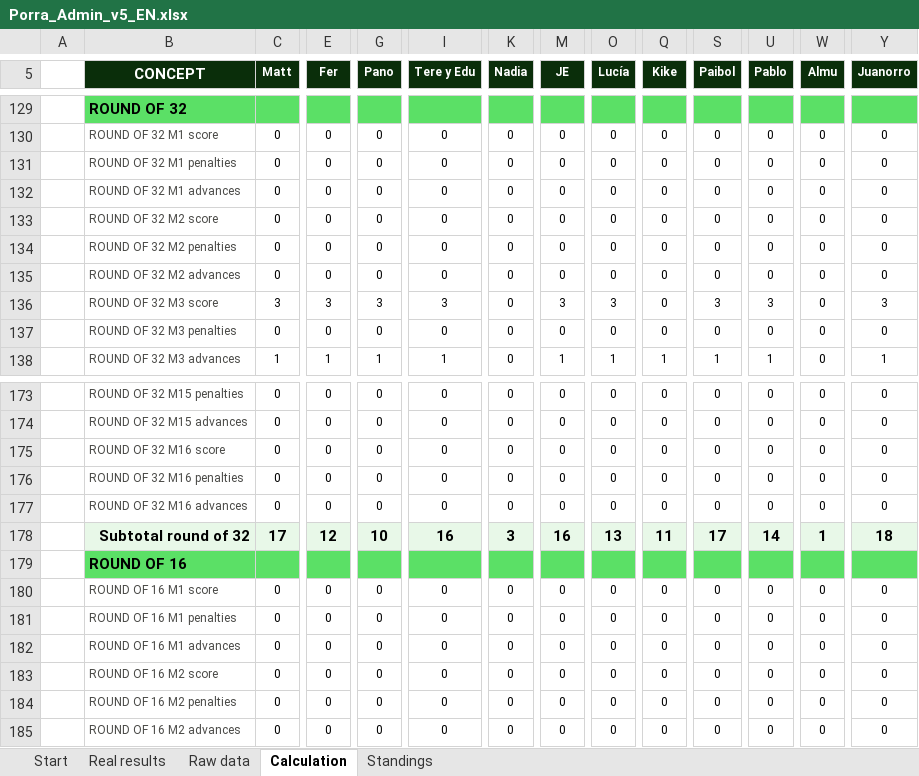
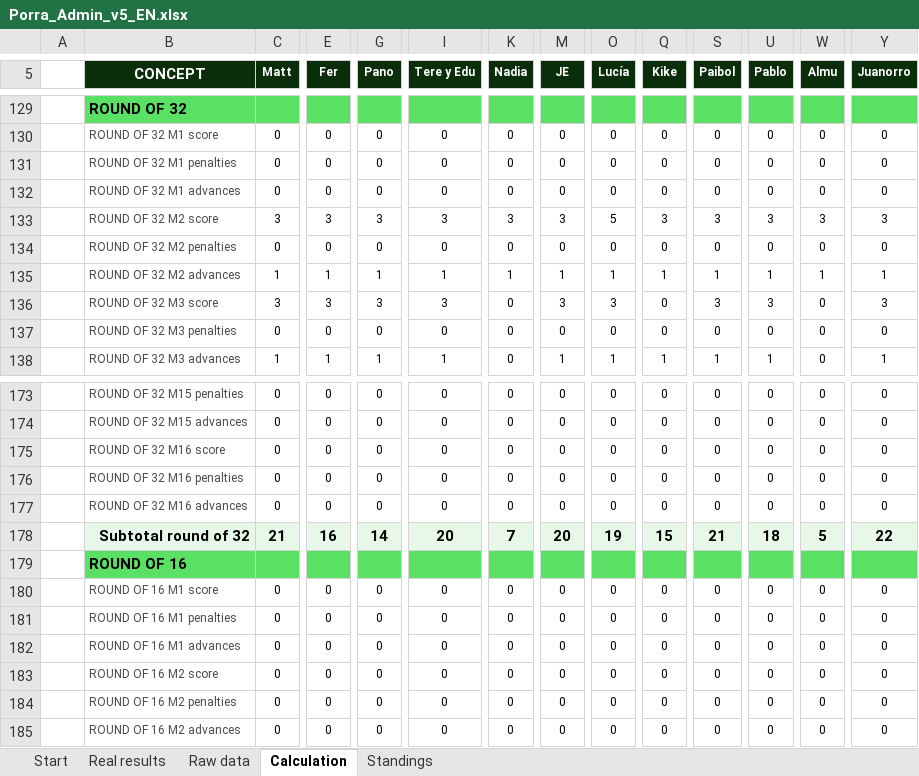
Before and after one commit to jose-reveni/porra2026, an Excel workbook: Porra_Admin_v5_EN.xlsx, sheet Calculation, drawn as a sheet; only a part is shown, gaps mark what is left out; values as stored, in another font and other column widths than the file's, no borders; charts and pictures not drawn; the diff covers the shown part only; the diff names each change by its address in the sheet, - before the commit and + after, or states it on an @@ line.

```diff
--- a/Porra_Admin_v5_EN.xlsx (sheet Calculation)
+++ b/Porra_Admin_v5_EN.xlsx (sheet Calculation)
-C133 (Matt): 0
+C133 (Matt): 3
-E133 (Fer): 0
+E133 (Fer): 3
-G133 (Pano): 0
+G133 (Pano): 3
-I133 (Tere y Edu): 0
+I133 (Tere y Edu): 3
-K133 (Nadia): 0
+K133 (Nadia): 3
-M133 (JE): 0
+M133 (JE): 3
-O133 (Lucía): 0
+O133 (Lucía): 5
-Q133 (Kike): 0
+Q133 (Kike): 3
-S133 (Paibol): 0
+S133 (Paibol): 3
-U133 (Pablo): 0
+U133 (Pablo): 3
-W133 (Almu): 0
+W133 (Almu): 3
-Y133 (Juanorro): 0
+Y133 (Juanorro): 3
-C135 (Matt): 0
+C135 (Matt): 1
-E135 (Fer): 0
+E135 (Fer): 1
-G135 (Pano): 0
+G135 (Pano): 1
-I135 (Tere y Edu): 0
+I135 (Tere y Edu): 1
-K135 (Nadia): 0
+K135 (Nadia): 1
-M135 (JE): 0
+M135 (JE): 1
-O135 (Lucía): 0
+O135 (Lucía): 1
-Q135 (Kike): 0
+Q135 (Kike): 1
-S135 (Paibol): 0
+S135 (Paibol): 1
-U135 (Pablo): 0
+U135 (Pablo): 1
-W135 (Almu): 0
+W135 (Almu): 1
-Y135 (Juanorro): 0
+Y135 (Juanorro): 1
-C178 (Matt): 17
+C178 (Matt): 21
-E178 (Fer): 12
+E178 (Fer): 16
-G178 (Pano): 10
+G178 (Pano): 14
-I178 (Tere y Edu): 16
+I178 (Tere y Edu): 20
-K178 (Nadia): 3
+K178 (Nadia): 7
-M178 (JE): 16
+M178 (JE): 20
-O178 (Lucía): 13
+O178 (Lucía): 19
-Q178 (Kike): 11
+Q178 (Kike): 15
-S178 (Paibol): 17
+S178 (Paibol): 21
-U178 (Pablo): 14
+U178 (Pablo): 18
-W178 (Almu): 1
+W178 (Almu): 5
-Y178 (Juanorro): 18
+Y178 (Juanorro): 22
```
Also changed, not shown: 76 edited cells elsewhere in this sheet, sheet Standings, sheet Real results, 1 other file.
